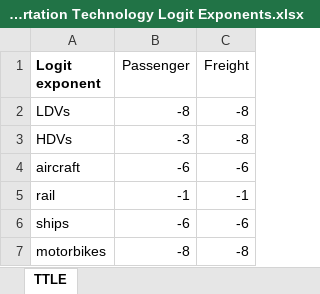
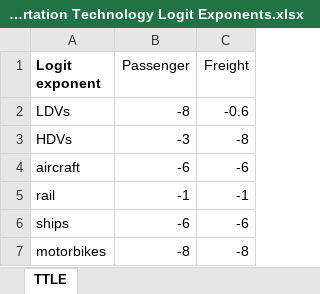
Before and after one commit to EnergyInnovation/eps-southkorea, an Excel workbook: InputData/trans/TTLE/Transportation Technology Logit Exponents.xlsx, sheet TTLE, drawn as a sheet; values as stored, in another font and other column widths than the file's, no borders; the diff names each change by its address in the sheet, - before the commit and + after, or states it on an @@ line.

```diff
--- a/InputData/trans/TTLE/Transportation Technology Logit Exponents.xlsx (sheet TTLE)
+++ b/InputData/trans/TTLE/Transportation Technology Logit Exponents.xlsx (sheet TTLE)
-C2 (Freight): -8
+C2 (Freight): -0.6
```
Also changed, not shown: InputData/trans/TTS/Transportation Technology Shareweights.xlsx, 7 other files.
